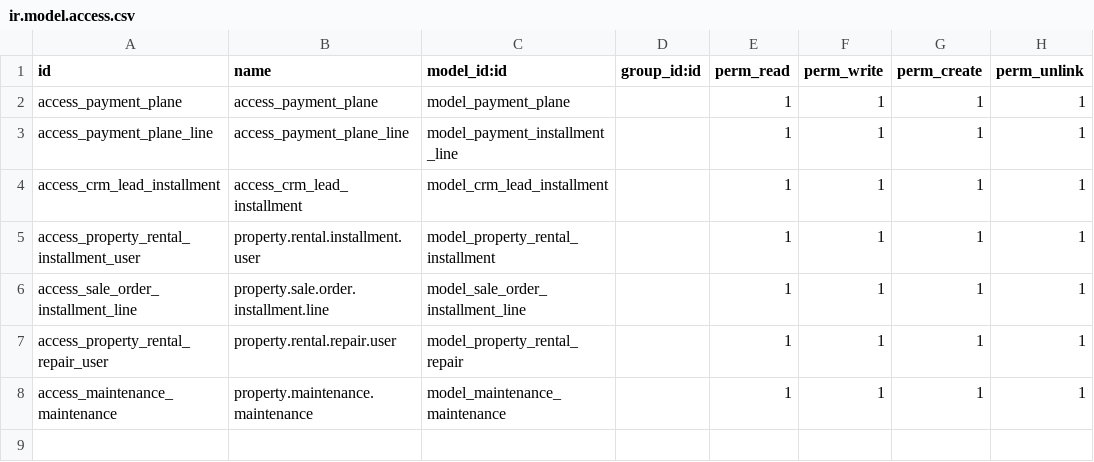
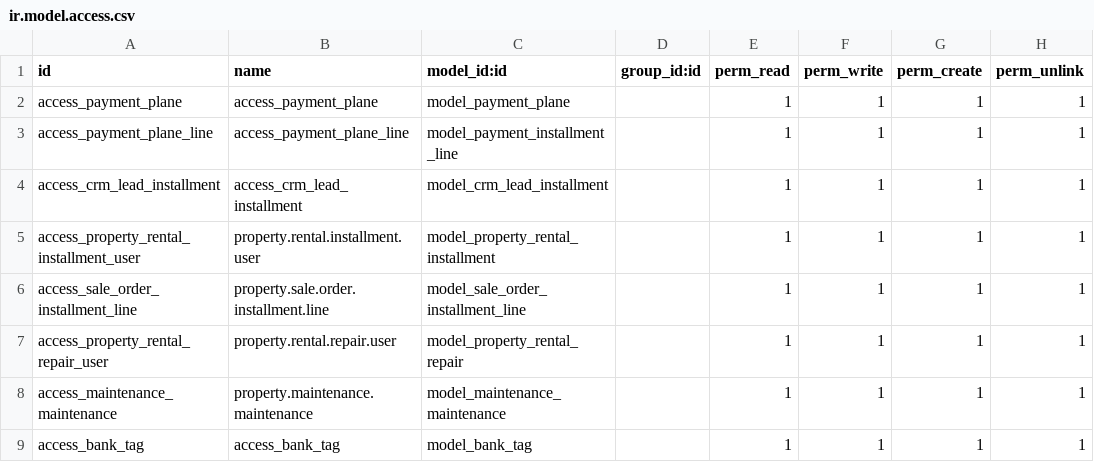
Before and after one commit to kh-threecorners/THREE-CORNERS-DEVELOPMENTS, a CSV file: px_custom_real_estate_management/security/ir.model.access.csv, drawn as a sheet.

Commit message:
[add]real_state: adding cheque fields

```diff
--- a/px_custom_real_estate_management/security/ir.model.access.csv
+++ b/px_custom_real_estate_management/security/ir.model.access.csv
@@ -8 +8,2 @@ access_property_rental_repair_user,property.rental.repair.user,model_property_re
 access_maintenance_maintenance,property.maintenance.maintenance,model_maintenance_maintenance,,1,1,1,1
+access_bank_tag,access_bank_tag,model_bank_tag,,1,1,1,1
```
Also changed, not shown: 7 other files.
